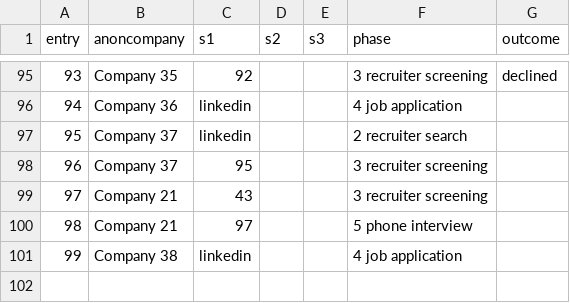
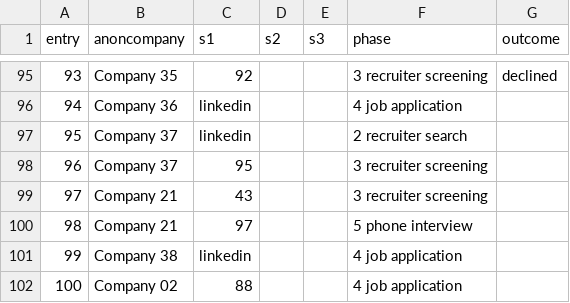
Before and after one commit to pauloqueiroga/deliberate-practice, a CSV file: docs/interview-stages-2023.csv, drawn as a sheet; only a part is shown, gaps mark what is left out; the diff names each change by its address in the sheet, - before the commit and + after, or states it on an @@ line.

Commit message:
updated snapshot interview-stages-2023

```diff
--- a/docs/interview-stages-2023.csv
+++ b/docs/interview-stages-2023.csv
+row 102: 100 | Company 02 | 88 |  |  | 4 job application
```
Also changed, not shown: 2 other files.
